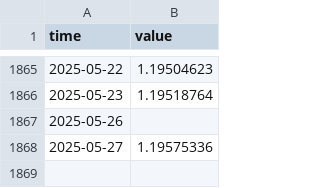
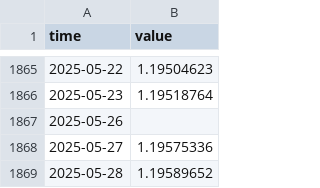
Before and after one commit to opentsi/us.fred.sofr, a CSV file: data-raw/csv/idx.csv, drawn as a sheet; only a part is shown, gaps mark what is left out; the diff names each change by its address in the sheet, - before the commit and + after, or states it on an @@ line.

Commit message:
opentsi full history init

```diff
--- a/data-raw/csv/idx.csv
+++ b/data-raw/csv/idx.csv
+row 1869: 2025-05-28 | 1.19589652
```
